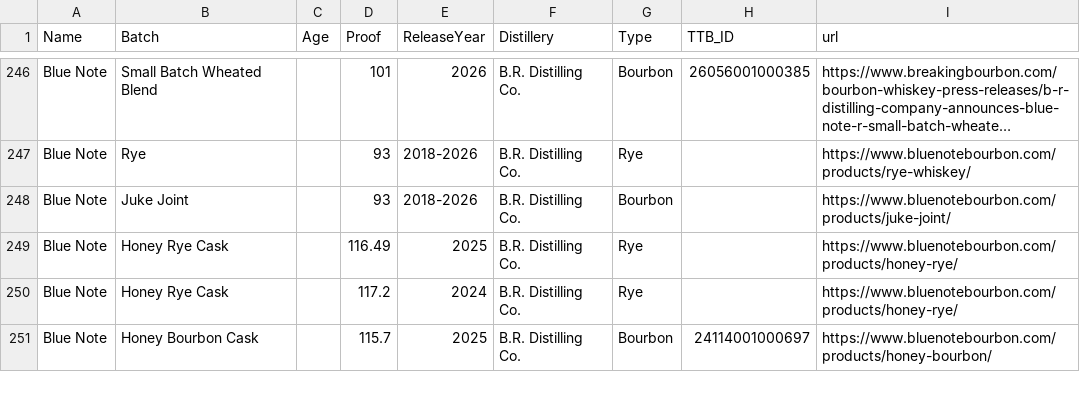
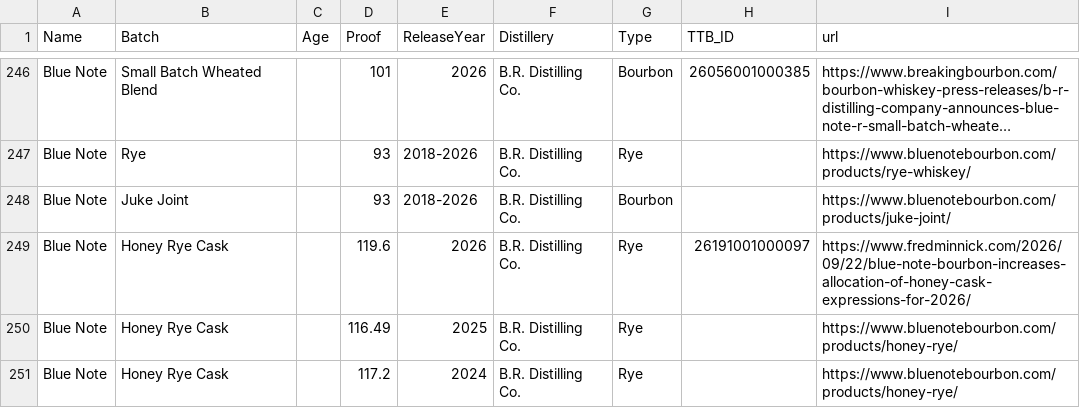
Before and after one commit to weshaggard/whiskeyproofs, a CSV file: _data/whiskeyindex.csv, drawn as a sheet; only a part is shown, gaps mark what is left out; the shorter side is filled out with more unchanged rows; long unchanged cells end in …; the diff covers the shown part only; the diff names each change by its address in the sheet, - before the commit and + after, or states it on an @@ line.

```diff
--- a/_data/whiskeyindex.csv
+++ b/_data/whiskeyindex.csv
+row 249: Blue Note | Honey Rye Cask |  | 119.6 | 2026 | B.R. Distilling Co. | Rye | 26191001000097 | https://www.fredminnick.com/2026/09/22/blue-note-bourbon-increases-allocation-of-honey-cask-expressions-for-2026/
```
Also changed, not shown: 9 added rows elsewhere in this file.
